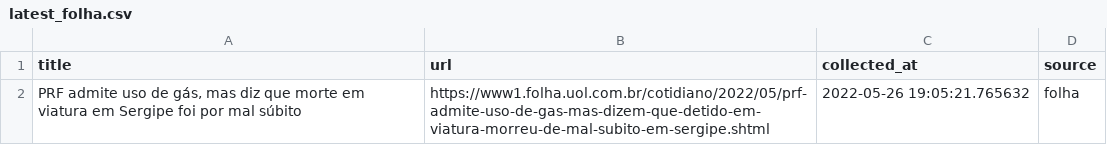
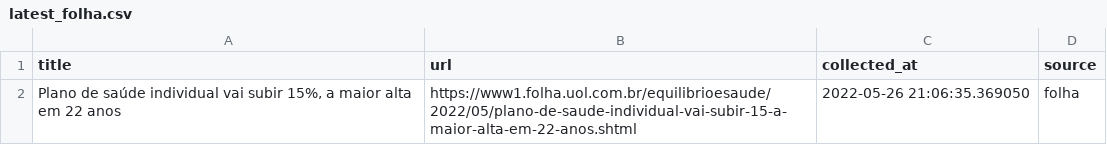
Before and after one commit to leodiegues/lidebot, a CSV file: data/latest_folha.csv, drawn as a sheet.

```diff
--- a/data/latest_folha.csv
+++ b/data/latest_folha.csv
@@ -1,2 +1,2 @@
 title,url,collected_at,source
-"PRF admite uso de gás, mas diz que morte em viatura em Sergipe foi por mal súbito",https://www1.folha.uol.com.br/cotidiano/2022/05/prf-admite-uso-de-gas-mas-dizem-que-detido-em-viatura-morreu-de-mal-subito-em-sergipe.shtml,2022-05-26 19:05:21.765632,folha
+"Plano de saúde individual vai subir 15%, a maior alta em 22 anos",https://www1.folha.uol.com.br/equilibrioesaude/2022/05/plano-de-saude-individual-vai-subir-15-a-maior-alta-em-22-anos.shtml,2022-05-26 21:06:35.369050,folha
```
Also changed, not shown: data/latest_estadao.csv, data/latest_g1.csv, 4 other files.
